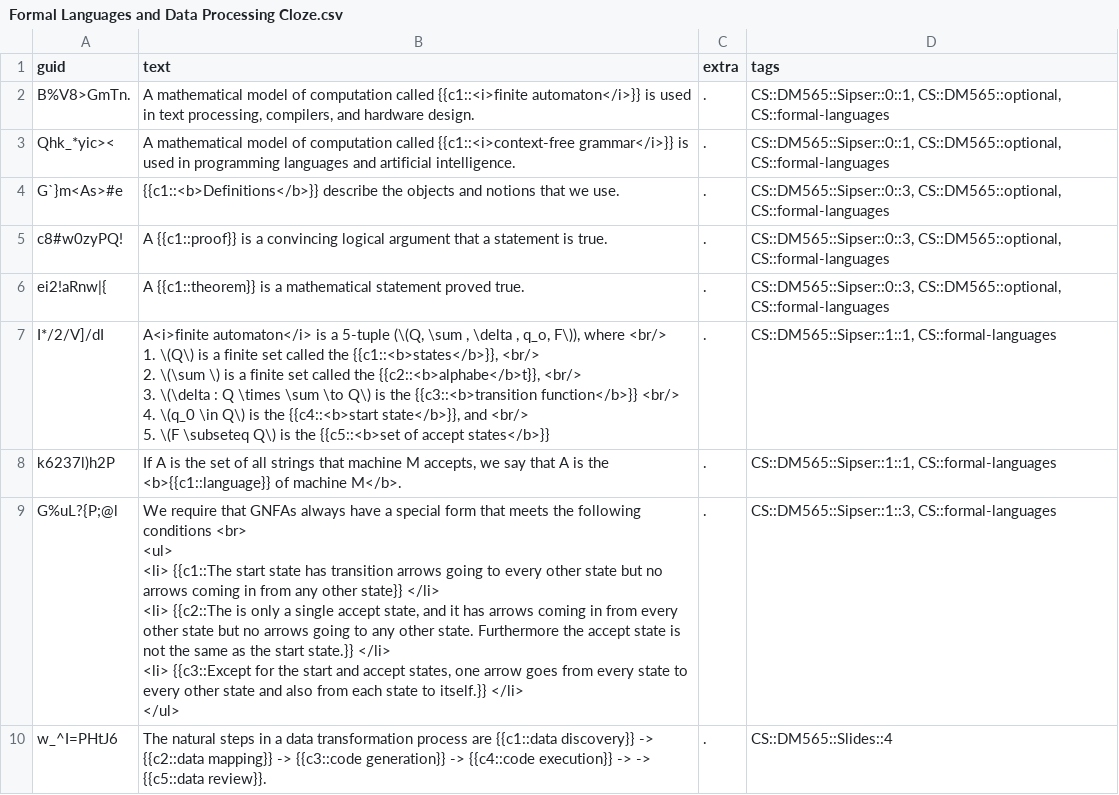
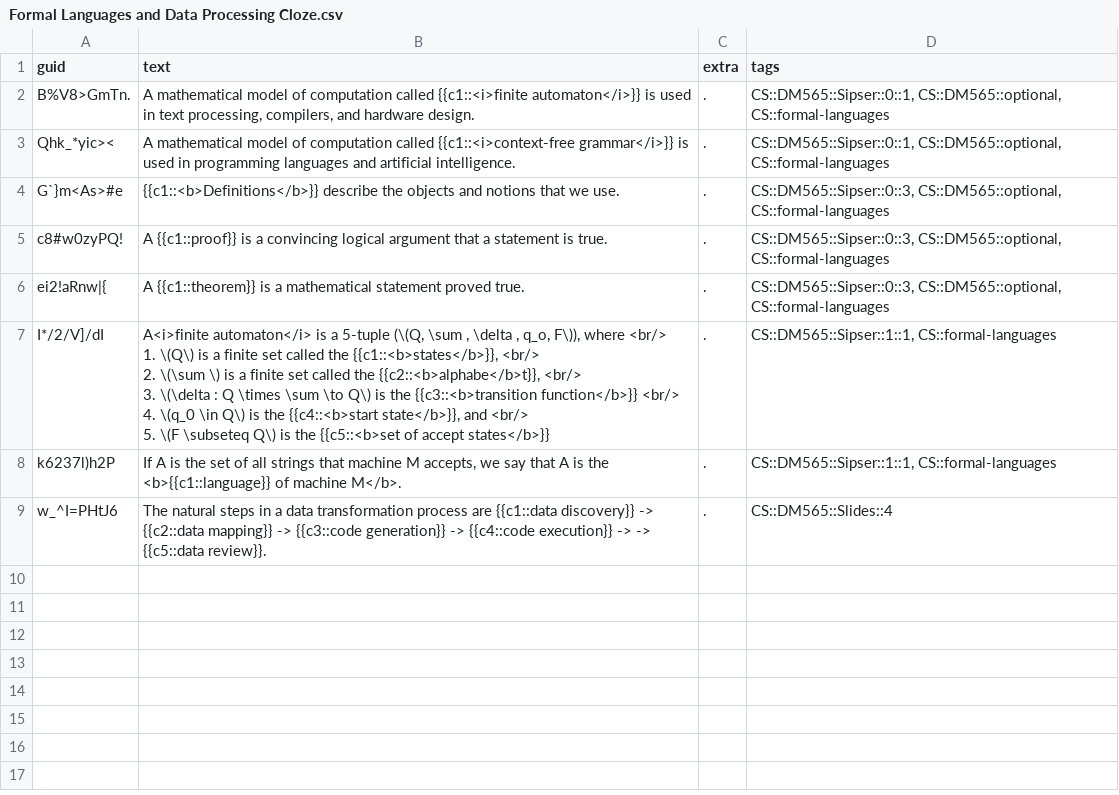
Before and after one commit to kevinvinther/ComputerScienceFlashcards, a CSV file: src/data/Formal Languages and Data Processing Cloze.csv, drawn as a sheet; ↵ is a line break in a cell; the diff names each change by its address in the sheet, - before the commit and + after, or states it on an @@ line.

```diff
--- a/src/data/Formal Languages and Data Processing Cloze.csv
+++ b/src/data/Formal Languages and Data Processing Cloze.csv
-row 9: G%uL?{P;@l | We require that GNFAs always have a special form that meets the following conditions <br> ↵ <ul> ↵ <li> {{c1::The start state has transition arrows going to every other state but no arrows coming in from any other state}} </li> ↵ <li> {{c2::The is only a single accept state, and it has arrows coming in from every other state but no arrows going to any other state. Furthermore the accept state is not the same as the start state.}} </li> ↵ <li> {{c3::Except for the start and accept states, one arrow goes from every state to every other state and also from each state to itself.}} </li> ↵ </ul> | . | CS::DM565::Sipser::1::3, CS::formal-languages
```
Also changed, not shown: src/data/Formal Languages and Data Processing Basic.csv, src/data/Software Engineering Basic.csv, 2 other files.
